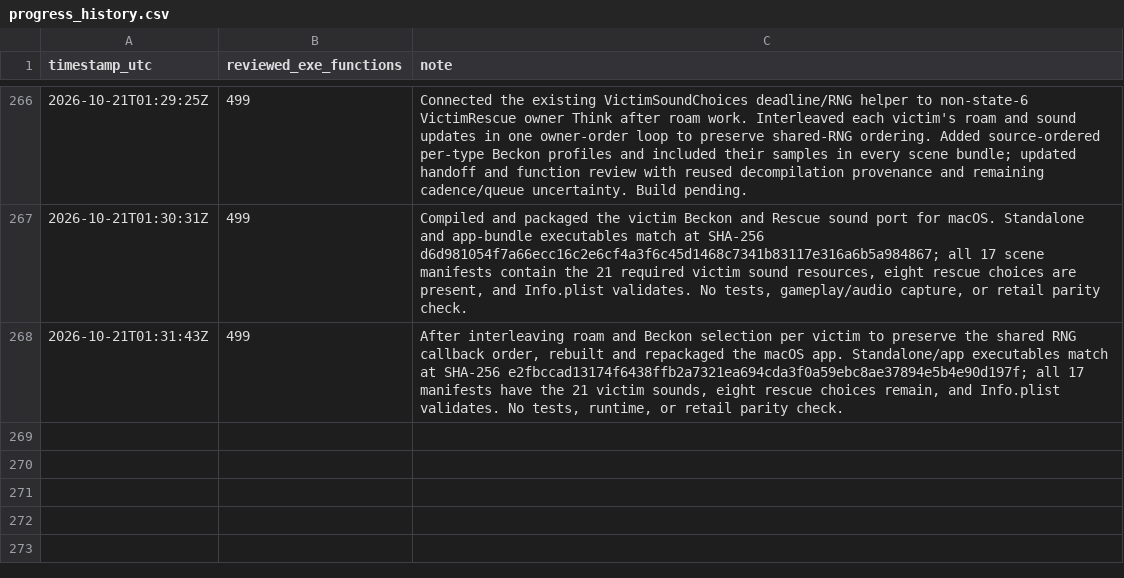
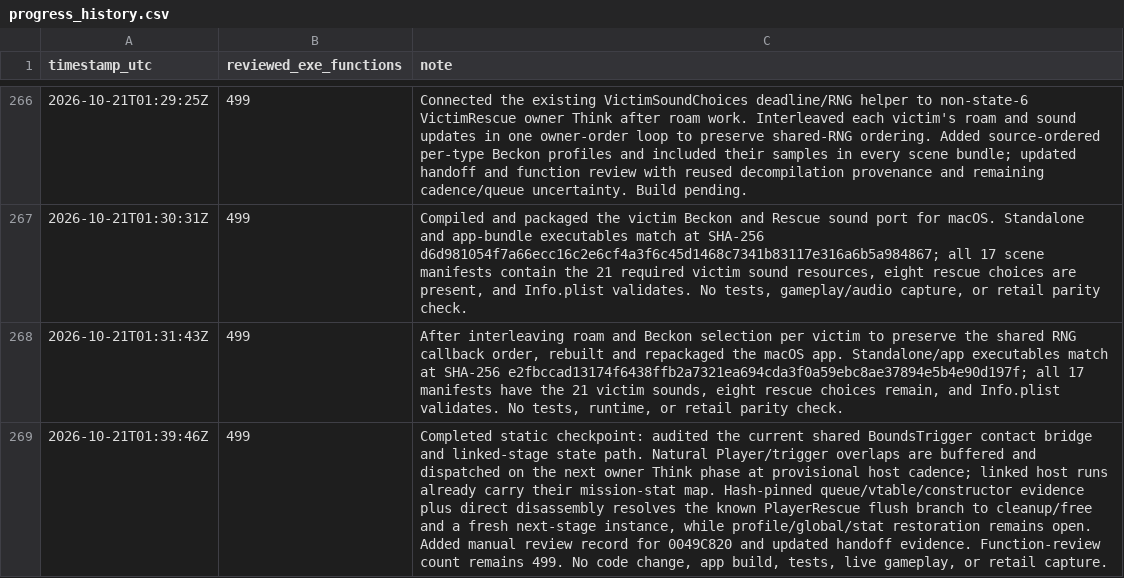
Before and after one commit to JacobPilawa/fdny-maps, a CSV file: decomp_revised/tracker/progress_history.csv, drawn as a sheet; only a part is shown, gaps mark what is left out; the diff names each change by its address in the sheet, - before the commit and + after, or states it on an @@ line.

Commit message:
Trace PlayerRescue stage flush lifetime

```diff
--- a/decomp_revised/tracker/progress_history.csv
+++ b/decomp_revised/tracker/progress_history.csv
+row 269: 2026-10-21T01:39:46Z | 499 | Completed static checkpoint: audited the current shared BoundsTrigger contact bridge and linked-stage state path. Natural Player/trigger overlaps are buffered and dispatched on the next owner Think phase at provisional host cadence; linked host runs already carry their mission-stat map. Hash-pinned queue/vtable/constructor evidence plus direct disassembly resolves the known PlayerRescue flush branch to cleanup/free and a fresh next-stage instance, while profile/global/stat restoration remains open. Added manual review record for 0049C820 and updated handoff evidence. Function-review count remains 499. No code change, app build, tests, live gameplay, or retail capture.
```
Also changed, not shown: decomp_revised/tracker/manual_code_reviews.csv, 3 other files.
